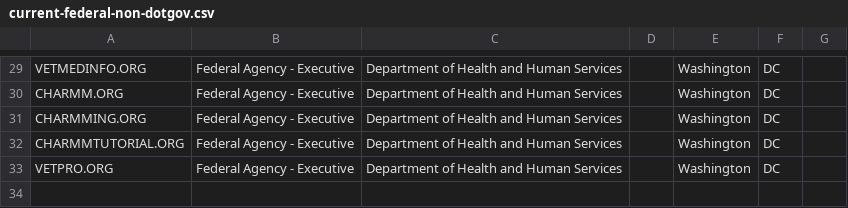
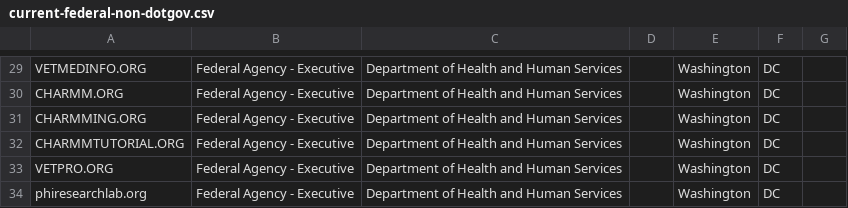
Before and after one commit to cisagov/scan-target-data, a CSV file: current-federal-non-dotgov.csv, drawn as a sheet; only a part is shown, gaps mark what is left out; the diff names each change by its address in the sheet, - before the commit and + after, or states it on an @@ line.

Commit message:
Adding HHS_CDC Domain
Per HHS_CDC's request, they request to add this domain to their scope for HTTPs and Trustworthy Email compliance reports.

```diff
--- a/current-federal-non-dotgov.csv
+++ b/current-federal-non-dotgov.csv
+row 34: phiresearchlab.org | Federal Agency - Executive | Department of Health and Human Services |  | Washington | DC
```
